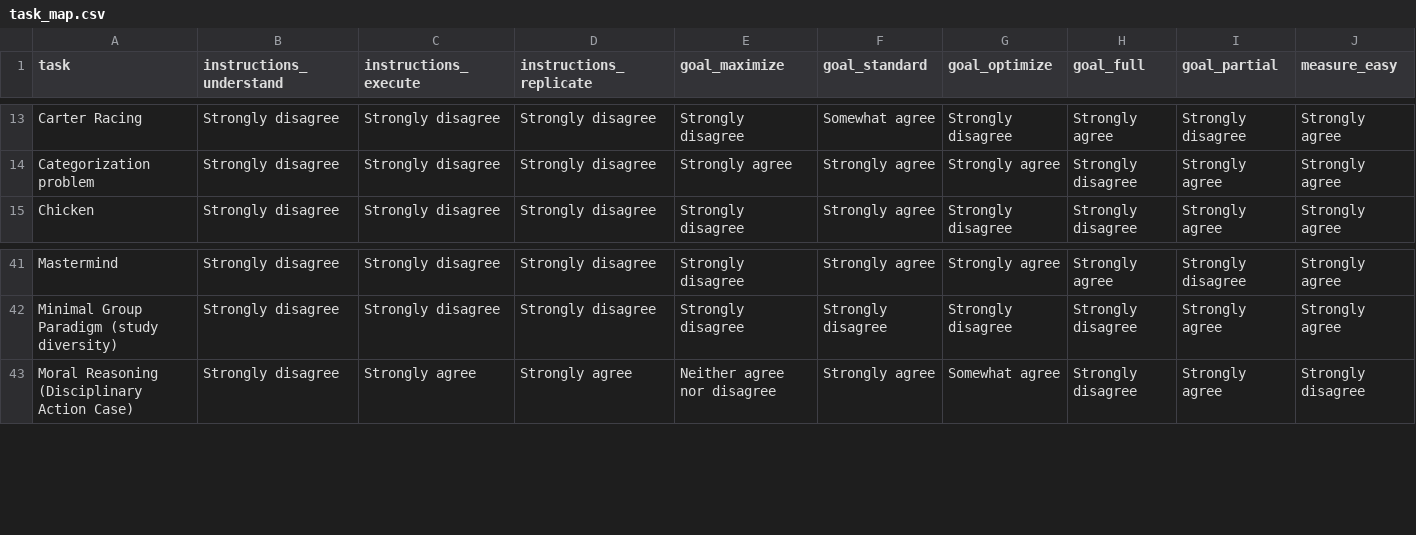
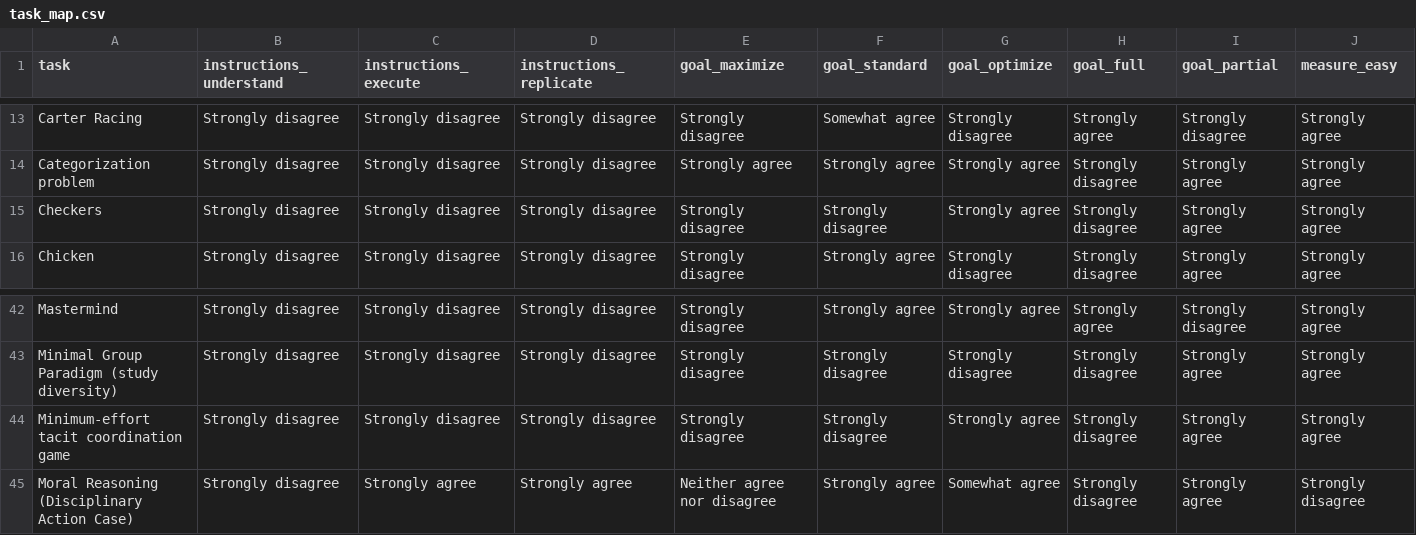
Before and after one commit to Watts-Lab/task-mapping, a CSV file: task_map.csv, drawn as a sheet; only a part is shown, gaps mark what is left out; rows hold the shown columns only; the diff names each change by its address in the sheet, - before the commit and + after, or states it on an @@ line.

```diff
--- a/task_map.csv
+++ b/task_map.csv
+row 15: Checkers | Strongly disagree | Strongly disagree | Strongly disagree | Strongly disagree | Strongly disagree | Strongly agree | Strongly disagree | Strongly agree | Strongly agree
+row 44: Minimum-effort tacit coordination game | Strongly disagree | Strongly disagree | Strongly disagree | Strongly disagree | Strongly disagree | Strongly agree | Strongly disagree | Strongly agree | Strongly agree
```
Also changed, not shown: mapping_progress.csv, task_audit.csv, 3 other files.
